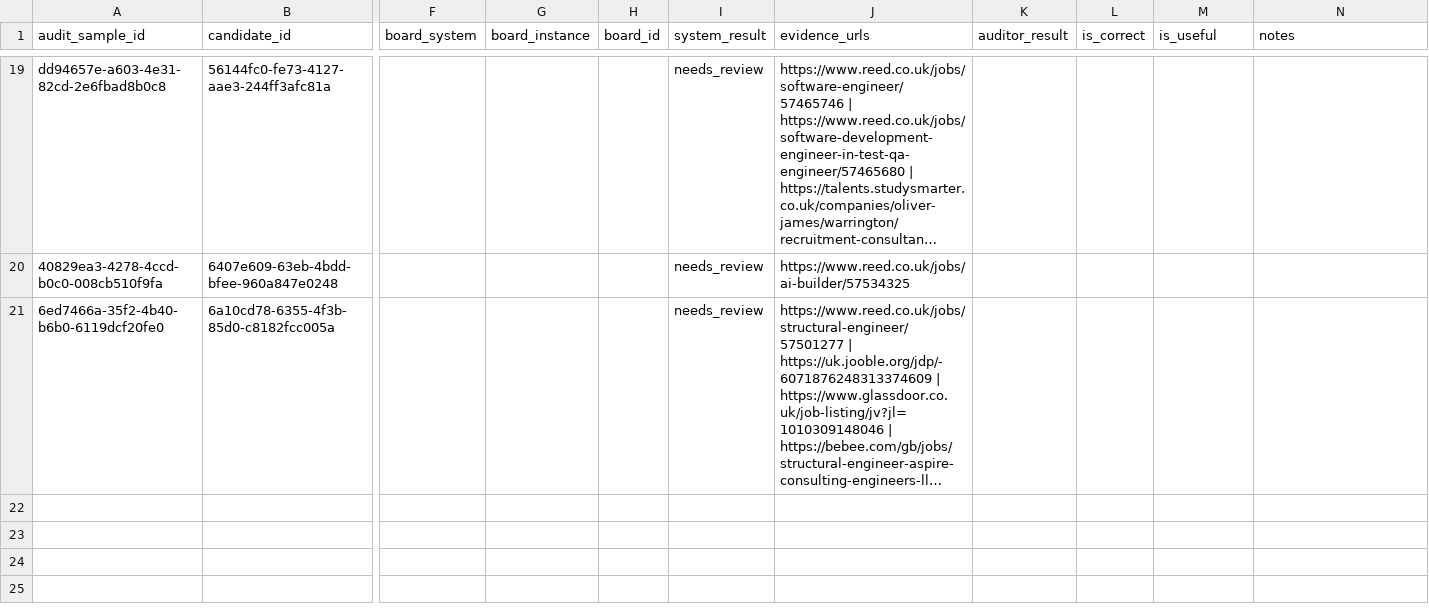
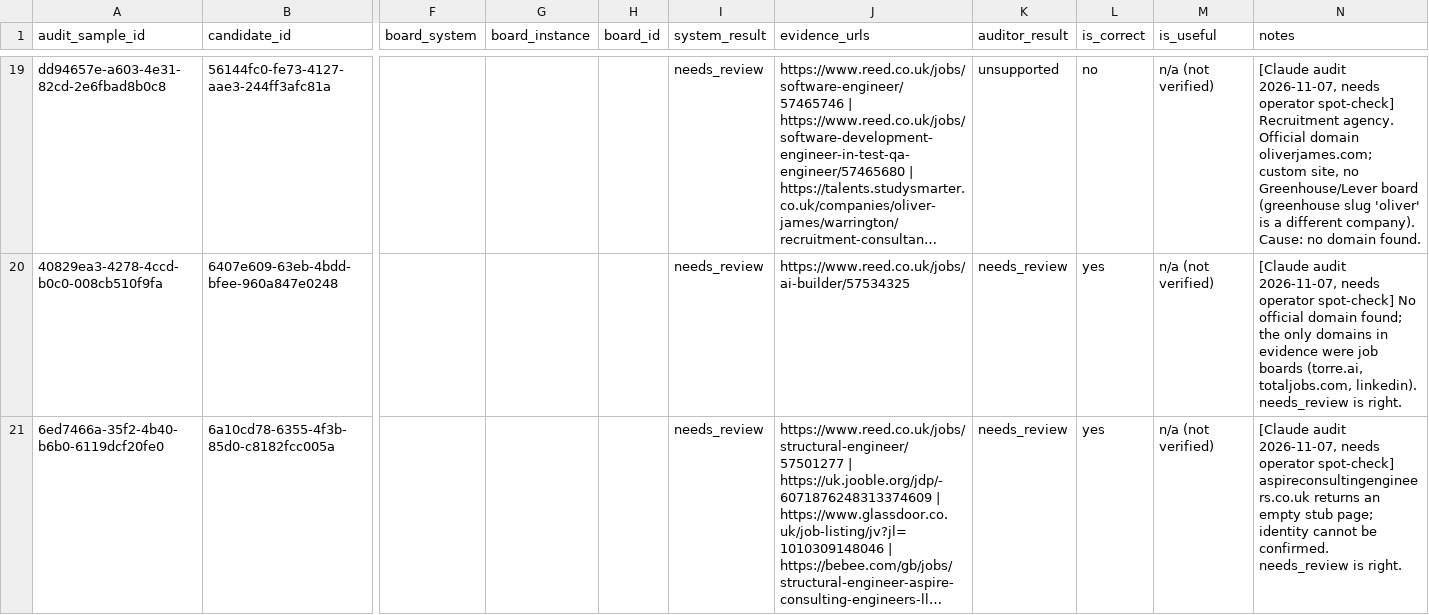
Before and after one commit to mohamedalsayed12/job-application-agent, a CSV file: docs/step10-audit-sample.csv, drawn as a sheet; only a part is shown, gaps mark what is left out; long unchanged cells end in …; the diff covers the shown part only; the diff names each change by its address in the sheet, - before the commit and + after, or states it on an @@ line.

```diff
--- a/docs/step10-audit-sample.csv
+++ b/docs/step10-audit-sample.csv
-K19 (auditor_result): (empty)
+K19 (auditor_result): unsupported
-L19 (is_correct): (empty)
+L19 (is_correct): no
-M19:M21 (is_useful): (empty)
+M19:M21 (is_useful): n/a (not verified)
-N19 (notes): (empty)
+N19 (notes): [Claude audit 2026-11-07, needs operator spot-check] Recruitment agency. Official domain oliverjames.com; custom site, no Greenhouse/Lever board (greenhouse slug 'oliver' is a different company). Cause: no domain found.
-K20:K21 (auditor_result): (empty)
+K20:K21 (auditor_result): needs_review
-L20:L21 (is_correct): (empty)
+L20:L21 (is_correct): yes
-N20 (notes): (empty)
+N20 (notes): [Claude audit 2026-11-07, needs operator spot-check] No official domain found; the only domains in evidence were job boards (torre.ai, totaljobs.com, linkedin). needs_review is right.
-N21 (notes): (empty)
+N21 (notes): [Claude audit 2026-11-07, needs operator spot-check] aspireconsultingengineers.co.uk returns an empty stub page; identity cannot be confirmed. needs_review is right.
```
Also changed, not shown: 68 edited cells elsewhere in this file.
